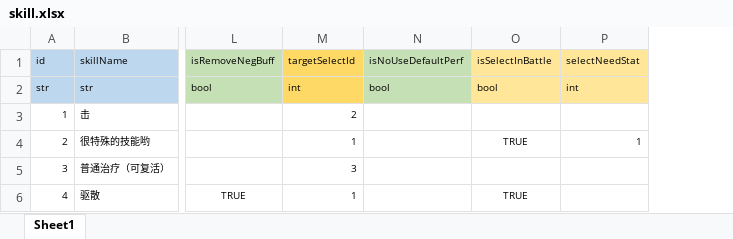
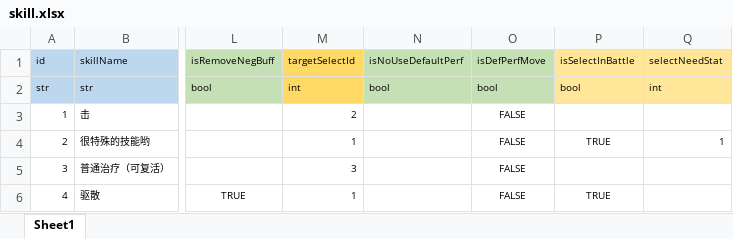
Before and after one commit to lyvoid/l2, an Excel workbook: config/xlsx/skill.xlsx, sheet Sheet1, drawn as a sheet; only a part is shown, gaps mark what is left out; values as stored, in another font and other column widths than the file's, no borders; the diff names each change by its address in the sheet, - before the commit and + after, or states it on an @@ line.

```diff
--- a/config/xlsx/skill.xlsx (sheet Sheet1)
+++ b/config/xlsx/skill.xlsx (sheet Sheet1)
+column O (isDefPerfMove), rows 2-6: bool | FALSE | FALSE | FALSE | FALSE
```
Also changed, not shown: 6 other files.
